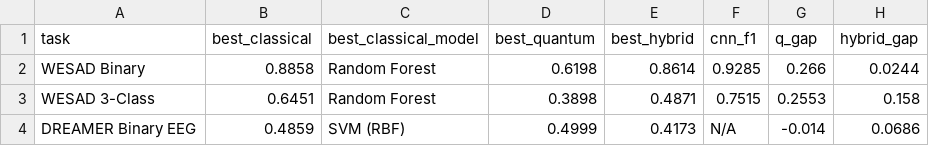
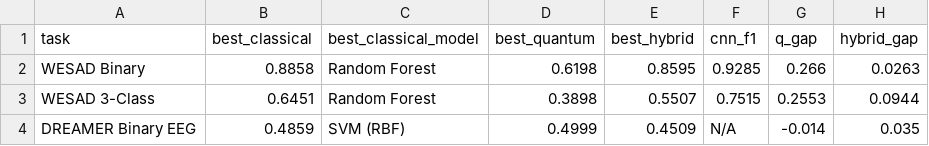
Before and after one commit to qskenza/quantum-ml-affective-computing, a CSV file: results/output_data/quantum_classical_gap.csv, drawn as a sheet.

```diff
--- a/results/output_data/quantum_classical_gap.csv
+++ b/results/output_data/quantum_classical_gap.csv
@@ -1,4 +1,4 @@
 task,best_classical,best_classical_model,best_quantum,best_hybrid,cnn_f1,q_gap,hybrid_gap
-WESAD Binary,0.8858,Random Forest,0.6198,0.8614,0.9285,0.266,0.0244
-WESAD 3-Class,0.6451,Random Forest,0.3898,0.4871,0.7515,0.2553,0.158
-DREAMER Binary EEG,0.4859,SVM (RBF),0.4999,0.4173,N/A,-0.014,0.0686
+WESAD Binary,0.8858,Random Forest,0.6198,0.8595,0.9285,0.266,0.0263
+WESAD 3-Class,0.6451,Random Forest,0.3898,0.5507,0.7515,0.2553,0.0944
+DREAMER Binary EEG,0.4859,SVM (RBF),0.4999,0.4509,N/A,-0.014,0.035
```
Also changed, not shown: results/output_data/master_results_table.csv, results/output_data/significance_tests.csv, 16 other files.
